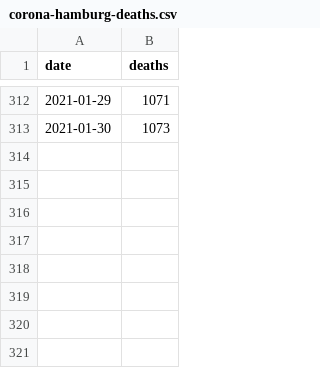
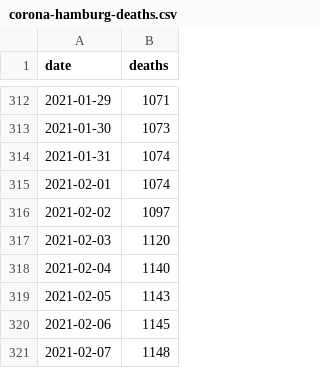
Before and after one commit to b3orn/corona-hamburg, a CSV file: corona-hamburg-deaths.csv, drawn as a sheet; only a part is shown, gaps mark what is left out; the diff names each change by its address in the sheet, - before the commit and + after, or states it on an @@ line.

```diff
--- a/corona-hamburg-deaths.csv
+++ b/corona-hamburg-deaths.csv
+row 314: 2021-01-31 | 1074
+row 315: 2021-02-01 | 1074
+row 316: 2021-02-02 | 1097
+row 317: 2021-02-03 | 1120
+row 318: 2021-02-04 | 1140
+row 319: 2021-02-05 | 1143
+row 320: 2021-02-06 | 1145
+row 321: 2021-02-07 | 1148
```
Also changed, not shown: corona-hamburg-daily.csv, 1 other file.
